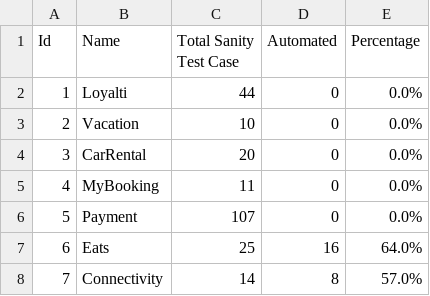
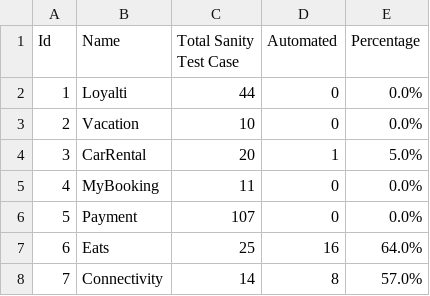
Before and after one commit to harithfan/csv-file, a CSV file: sanity.csv, drawn as a sheet; only a part is shown.

Commit message:
Adding sanity file

```diff
--- a/sanity.csv
+++ b/sanity.csv
@@ -3,3 +3,3 @@ Id,Name,Total Sanity Test Case,Automated,Percentage
 2,Vacation,10,0,0.0%
-3,CarRental,20,0,0.0%
+3,CarRental,20,1,5.0%
 4,MyBooking,11,0,0.0%
```
